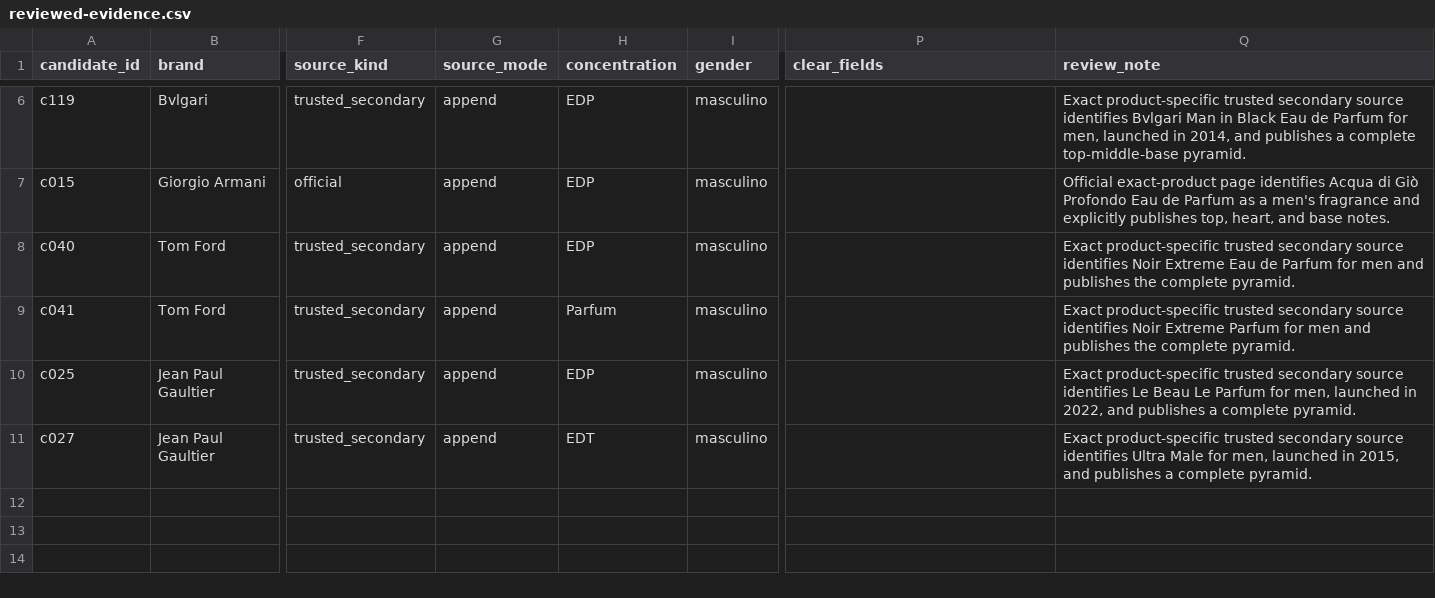
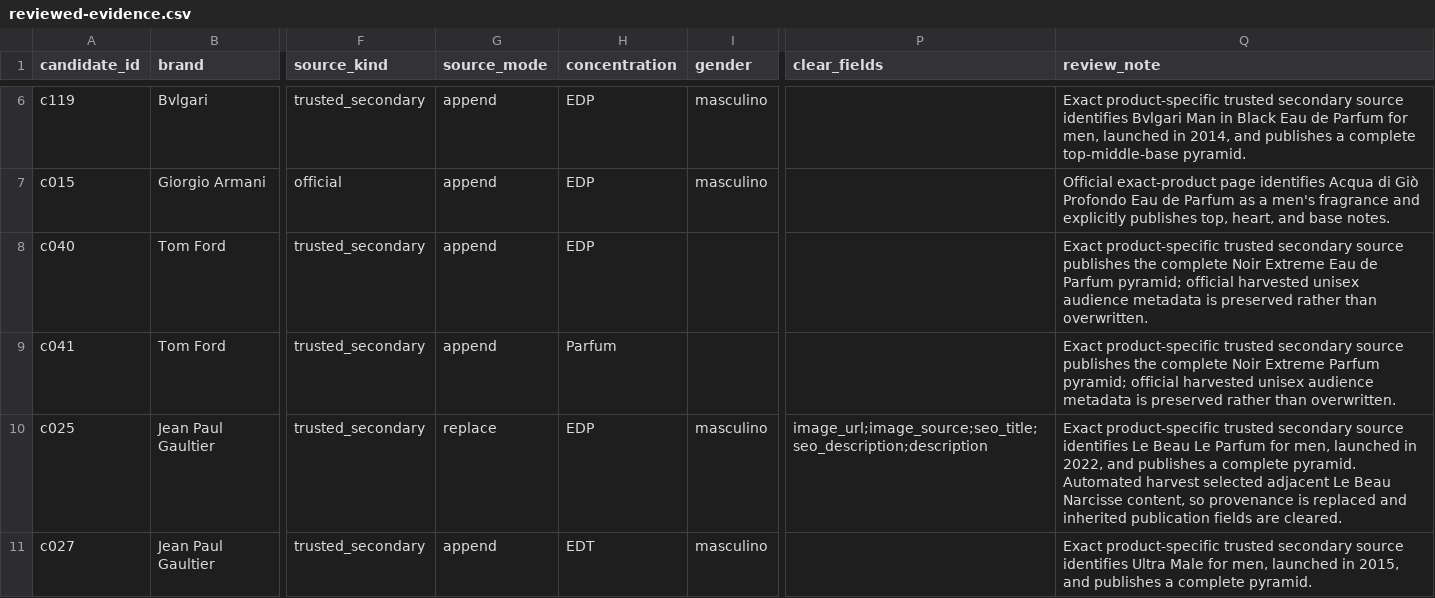
Before and after one commit to francoisbowman-cloud/aromia-lab, a CSV file: catalog/expansion/batch-004/reviewed-evidence.csv, drawn as a sheet; only a part is shown, gaps mark what is left out; the diff names each change by its address in the sheet, - before the commit and + after, or states it on an @@ line.

Commit message:
Batch 004: preserve official Tom Ford gender and remove contaminated Le Beau provenance

```diff
--- a/catalog/expansion/batch-004/reviewed-evidence.csv
+++ b/catalog/expansion/batch-004/reviewed-evidence.csv
-I8:I9 (gender): masculino
+I8:I9 (gender): (empty)
-Q8 (review_note): …secondary source identifies Noir Extreme Eau de Parfum for men and publishes the complete pyramid.
+Q8 (review_note): …secondary source publishes the complete Noir Extreme Eau de Parfum pyramid; official harvested unisex audience metadata is preserved rather than overwritten.
-Q9 (review_note): …secondary source identifies Noir Extreme Parfum for men and publishes the complete pyramid.
+Q9 (review_note): …secondary source publishes the complete Noir Extreme Parfum pyramid; official harvested unisex audience metadata is preserved rather than overwritten.
-G10 (source_mode): append
+G10 (source_mode): replace
-P10 (clear_fields): (empty)
+P10 (clear_fields): image_url;image_source;seo_title;seo_description;description
-Q10 (review_note): …complete pyramid.
+Q10 (review_note): …complete pyramid. Automated harvest selected adjacent Le Beau Narcisse content, so provenance is replaced and inherited publication fields are cleared.
```
